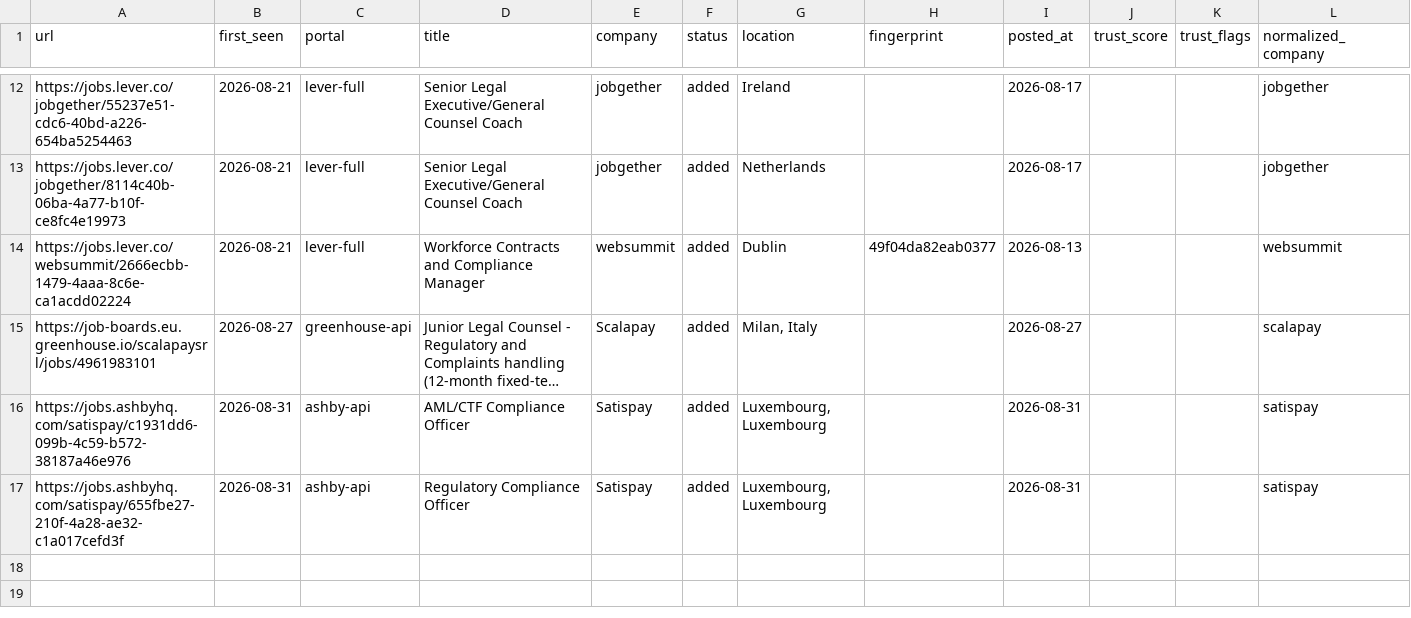
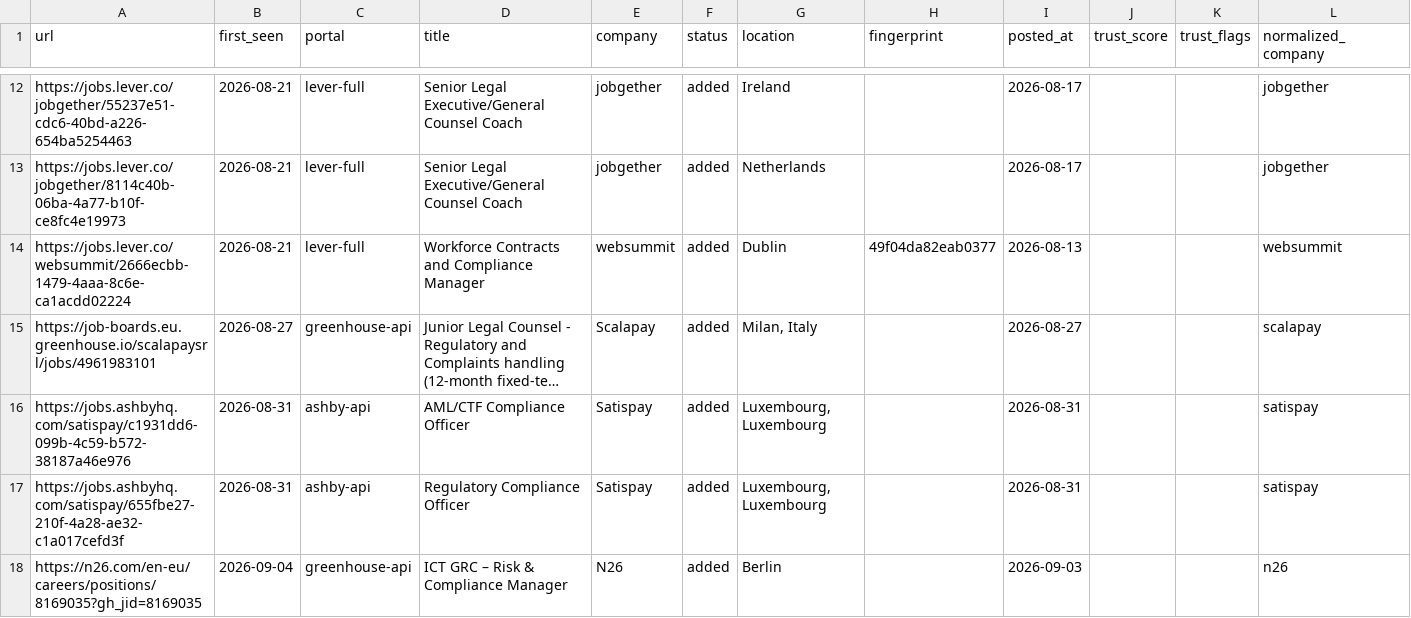
Before and after one commit to Dariolex/career-ops, a TSV file: data/scan-history.tsv, drawn as a sheet; only a part is shown, gaps mark what is left out; long unchanged cells end in ….

```diff
--- a/data/scan-history.tsv
+++ b/data/scan-history.tsv
@@ -17 +17,2 @@ https://jobs.ashbyhq.com/satispay/c1931dd6-099b-4c59-b572-38187a46e976	2026-08-3
 https://jobs.ashbyhq.com/satispay/655fbe27-210f-4a28-ae32-c1a017cefd3f	2026-08-31	ashby-api	Regulatory Compliance Officer	Satispay	added	Luxembourg, Luxembourg		2026-08-31			satispay
+https://n26.com/en-eu/careers/positions/8169035?gh_jid=8169035	2026-09-04	greenhouse-api	ICT GRC – Risk & Compliance Manager	N26	added	Berlin		2026-09-03			n26
```
Also changed, not shown: data/evaluated-urls.tsv, data/portal-health.tsv, 5 other files.
